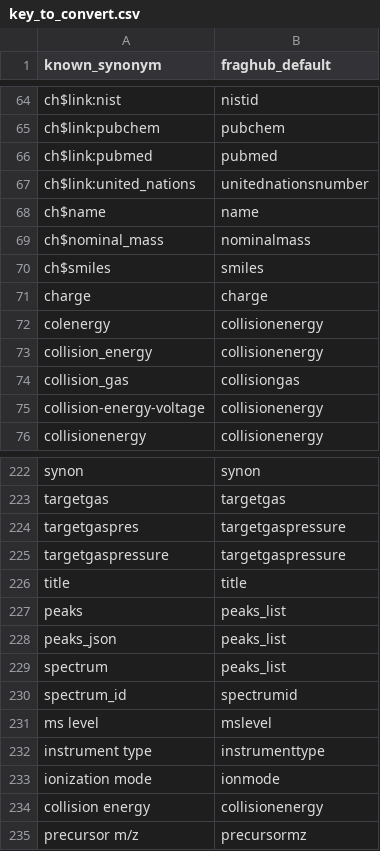
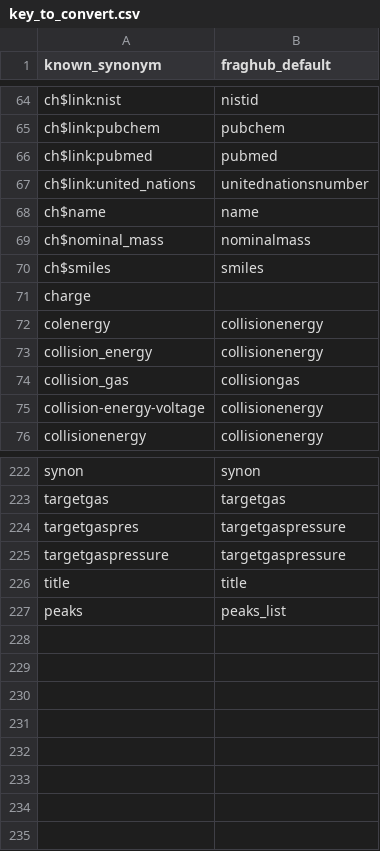
Before and after one commit to eMetaboHUB/FragHub, a CSV file: datas/key_to_convert.csv, drawn as a sheet; only a part is shown, gaps mark what is left out.

```diff
--- a/datas/key_to_convert.csv
+++ b/datas/key_to_convert.csv
@@ -70,3 +70,3 @@ ch$nominal_mass;nominalmass
 ch$smiles;smiles
-charge;charge
+charge;
 colenergy;collisionenergy
@@ -227,9 +227 @@ title;title
 peaks;peaks_list
-peaks_json;peaks_list
-spectrum;peaks_list
-spectrum_id;spectrumid
-ms level;mslevel
-instrument type;instrumenttype
-ionization mode;ionmode
-collision energy;collisionenergy
-precursor m/z;precursormz
```
